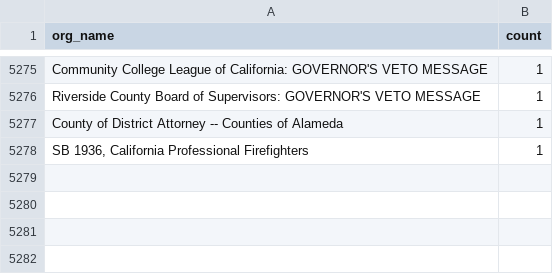
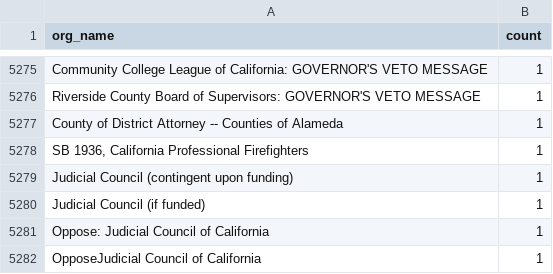
Before and after one commit to Nall-Group/california-groups-disambiguation, a CSV file: org_name_subsets_for_cleaning/org_names_invalid.csv, drawn as a sheet; only a part is shown, gaps mark what is left out; the diff names each change by its address in the sheet, - before the commit and + after, or states it on an @@ line.

```diff
--- a/org_name_subsets_for_cleaning/org_names_invalid.csv
+++ b/org_name_subsets_for_cleaning/org_names_invalid.csv
+row 5279: Judicial Council (contingent upon funding) | 1
+row 5280: Judicial Council (if funded) | 1
+row 5281: Oppose: Judicial Council of California | 1
+row 5282: OpposeJudicial Council of California | 1
```
Also changed, not shown: 3 other files.
